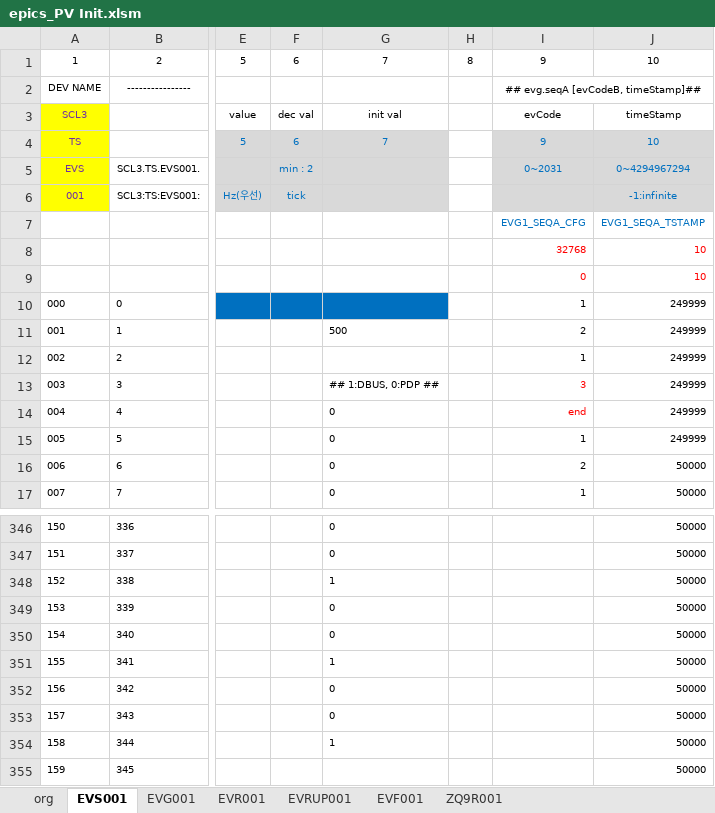
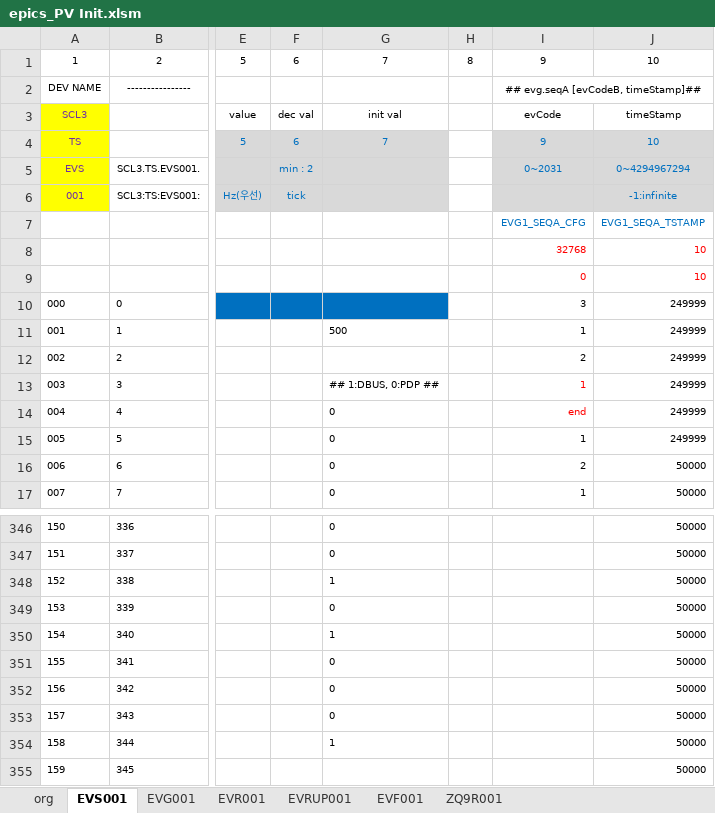
Before and after one commit to laykim7/pal_ts, an Excel workbook: local-env/pv/epics_PV Init.xlsm, sheet EVS001, drawn as a sheet; only a part is shown, gaps mark what is left out; values as stored, in another font and other column widths than the file's, no borders; charts and pictures and table styles not drawn; the diff names each change by its address in the sheet, - before the commit and + after, or states it on an @@ line.

Commit message:
evs pv init file change

```diff
--- a/local-env/pv/epics_PV Init.xlsm (sheet EVS001)
+++ b/local-env/pv/epics_PV Init.xlsm (sheet EVS001)
-I10: 1
+I10: 3
-I11: 2
+I11: 1
-I12: 1
+I12: 2
-I13: 3
+I13: 1
-G350: 0
+G350: 1
-G351: 1
+G351: 0
```
Also changed, not shown: 3 other files.
